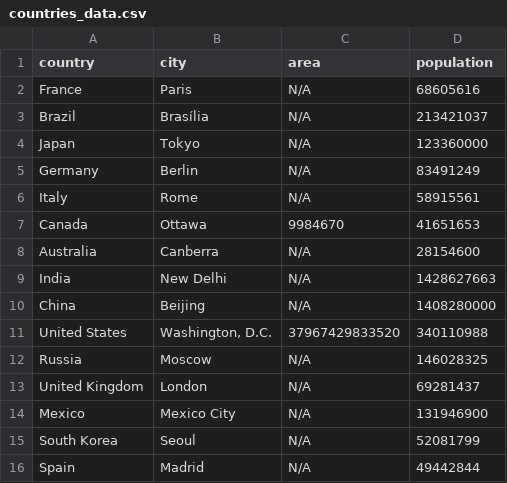
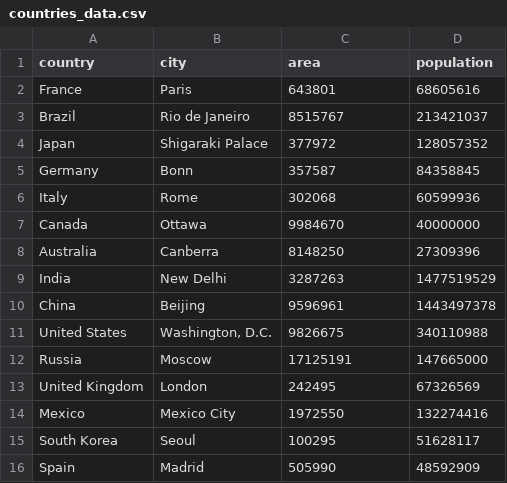
Before and after one commit to AlexKriti/PythonLab, a CSV file: lab5/lab51/countries_data.csv, drawn as a sheet.

```diff
--- a/lab5/lab51/countries_data.csv
+++ b/lab5/lab51/countries_data.csv
@@ -1,16 +1,16 @@
 country,city,area,population
-France,Paris,N/A,68605616
-Brazil,Brasília,N/A,213421037
-Japan,Tokyo,N/A,123360000
-Germany,Berlin,N/A,83491249
-Italy,Rome,N/A,58915561
-Canada,Ottawa,9984670,41651653
-Australia,Canberra,N/A,28154600
-India,New Delhi,N/A,1428627663
-China,Beijing,N/A,1408280000
-United States,"Washington, D.C.",37967429833520,340110988
-Russia,Moscow,N/A,146028325
-United Kingdom,London,N/A,69281437
-Mexico,Mexico City,N/A,131946900
-South Korea,Seoul,N/A,52081799
-Spain,Madrid,N/A,49442844
+France,Paris,643801,68605616
+Brazil,Rio de Janeiro,8515767,213421037
+Japan,Shigaraki Palace,377972,128057352
+Germany,Bonn,357587,84358845
+Italy,Rome,302068,60599936
+Canada,Ottawa,9984670,40000000
+Australia,Canberra,8148250,27309396
+India,New Delhi,3287263,1477519529
+China,Beijing,9596961,1443497378
+United States,"Washington, D.C.",9826675,340110988
+Russia,Moscow,17125191,147665000
+United Kingdom,London,242495,67326569
+Mexico,Mexico City,1972550,132274416
+South Korea,Seoul,100295,51628117
+Spain,Madrid,505990,48592909
```
Also changed, not shown: 31 other files.
